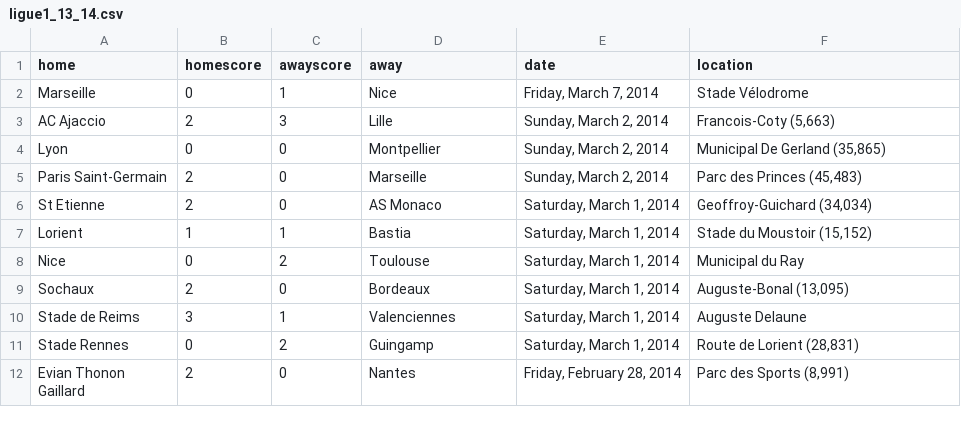
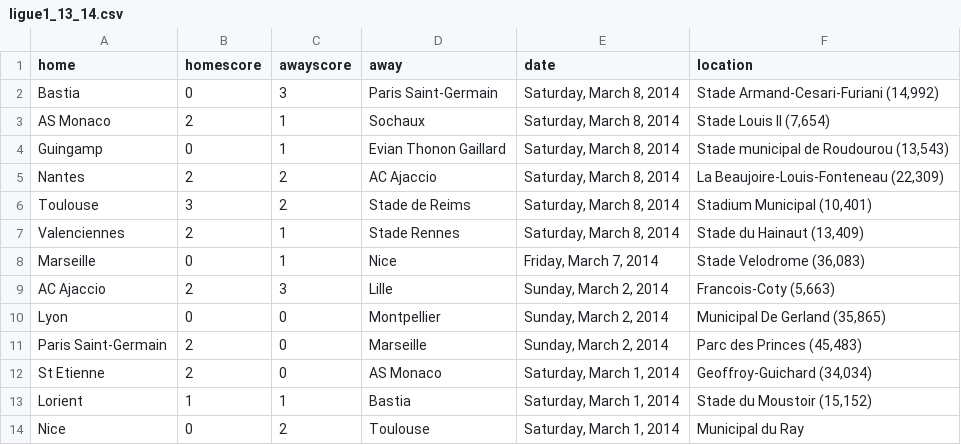
Before and after one commit to llimllib/soccerdata, a CSV file: data/ligue1_13_14.csv, drawn as a sheet; only a part is shown; the shorter side is filled out with more unchanged rows.

Commit message:
periodic data update Sun Mar  9 00:03:30 UTC 2014

```diff
--- a/data/ligue1_13_14.csv
+++ b/data/ligue1_13_14.csv
@@ -1,3 +1,9 @@
 home,homescore,awayscore,away,date,location
-Marseille,0,1,Nice,"Friday, March 7, 2014","Stade Vélodrome "
+Bastia,0,3,Paris Saint-Germain ,"Saturday, March 8, 2014","Stade Armand-Cesari-Furiani (14,992)"
+AS Monaco,2,1,Sochaux,"Saturday, March 8, 2014","Stade Louis II (7,654)"
+Guingamp,0,1,Evian Thonon Gaillard,"Saturday, March 8, 2014","Stade municipal de Roudourou (13,543)"
+Nantes,2,2,AC Ajaccio,"Saturday, March 8, 2014","La Beaujoire-Louis-Fonteneau (22,309)"
+Toulouse,3,2,Stade de Reims,"Saturday, March 8, 2014","Stadium Municipal (10,401)"
+Valenciennes,2,1,Stade Rennes,"Saturday, March 8, 2014","Stade du Hainaut (13,409)"
+Marseille,0,1,Nice,"Friday, March 7, 2014","Stade Velodrome (36,083)"
 AC Ajaccio,2,3,Lille,"Sunday, March 2, 2014","Francois-Coty  (5,663)"
```
Also changed, not shown: data/bpl_13_14.csv, data/eredivisie_13_14.csv, 4 other files.
